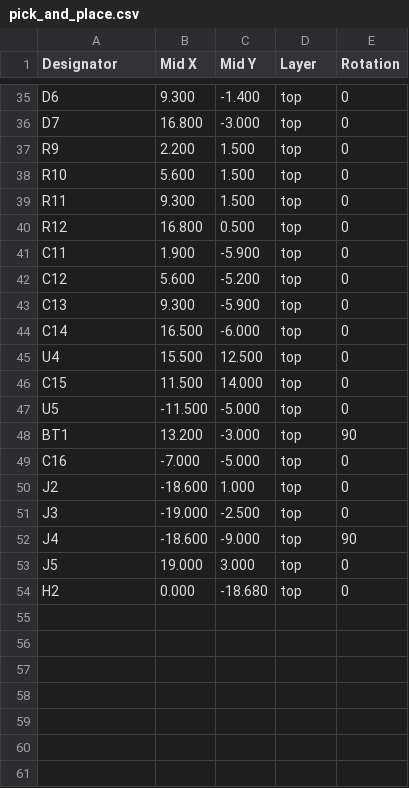
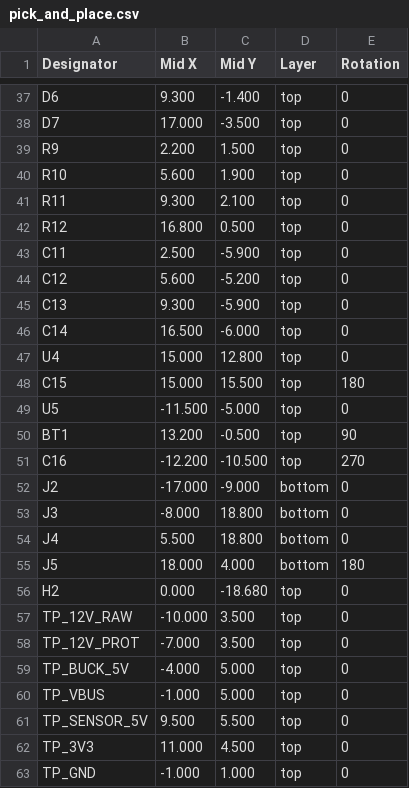
Before and after one commit to ZiadAbdelati/waveshare-boost-gauge, a CSV file: hardware/boost-gauge-backplane/release/pick_and_place.csv, drawn as a sheet; only a part is shown, gaps mark what is left out; addresses are those after the commit; the diff covers the shown part only; the diff names each change by its address in the sheet, - before the commit and + after, or states it on an @@ line.

```diff
--- a/hardware/boost-gauge-backplane/release/pick_and_place.csv
+++ b/hardware/boost-gauge-backplane/release/pick_and_place.csv
-B38 (Mid X): 16.800
+B38 (Mid X): 17.000
-C38 (Mid Y): -3.000
+C38 (Mid Y): -3.500
-C40 (Mid Y): 1.500
+C40 (Mid Y): 1.900
-C41 (Mid Y): 1.500
+C41 (Mid Y): 2.100
-B43 (Mid X): 1.900
+B43 (Mid X): 2.500
-B47 (Mid X): 15.500
+B47 (Mid X): 15.000
-C47 (Mid Y): 12.500
+C47 (Mid Y): 12.800
-B48 (Mid X): 11.500
+B48 (Mid X): 15.000
-C48 (Mid Y): 14.000
+C48 (Mid Y): 15.500
-E48 (Rotation): 0
+E48 (Rotation): 180
-C50 (Mid Y): -3.000
+C50 (Mid Y): -0.500
-B51 (Mid X): -7.000
+B51 (Mid X): -12.200
-C51 (Mid Y): -5.000
+C51 (Mid Y): -10.500
-E51 (Rotation): 0
+E51 (Rotation): 270
-B52 (Mid X): -18.600
+B52 (Mid X): -17.000
-C52 (Mid Y): 1.000
+C52 (Mid Y): -9.000
-D52:D55 (Layer): top
+D52:D55 (Layer): bottom
-B53 (Mid X): -19.000
+B53 (Mid X): -8.000
-C53 (Mid Y): -2.500
+C53 (Mid Y): 18.800
-B54 (Mid X): -18.600
+B54 (Mid X): 5.500
-C54 (Mid Y): -9.000
+C54 (Mid Y): 18.800
-E54 (Rotation): 90
+E54 (Rotation): 0
-B55 (Mid X): 19.000
+B55 (Mid X): 18.000
-C55 (Mid Y): 3.000
+C55 (Mid Y): 4.000
-E55 (Rotation): 0
+E55 (Rotation): 180
+row 57: TP_12V_RAW | -10.000 | 3.500 | top | 0
+row 58: TP_12V_PROT | -7.000 | 3.500 | top | 0
+row 59: TP_BUCK_5V | -4.000 | 5.000 | top | 0
+row 60: TP_VBUS | -1.000 | 5.000 | top | 0
+row 61: TP_SENSOR_5V | 9.500 | 5.500 | top | 0
+row 62: TP_3V3 | 11.000 | 4.500 | top | 0
+row 63: TP_GND | -1.000 | 1.000 | top | 0
```
Also changed, not shown: 14 added rows, 1 removed row and 61 edited cells elsewhere in this file, hardware/boost-gauge-backplane/release/bom.csv, hardware/boost-gauge-backplane/release/bom_jlc.csv, 32 other files.
